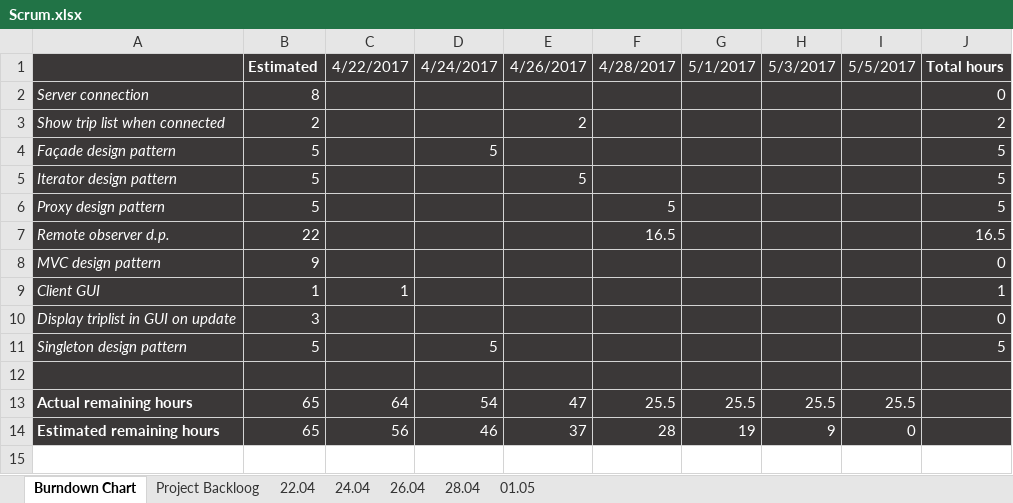
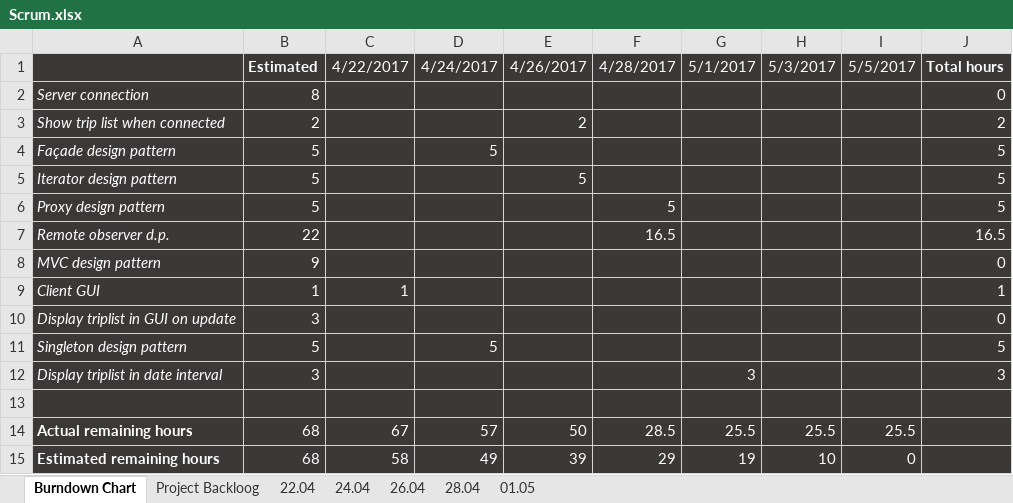
Before and after one commit to Andreea-Buturca/SDJ, an Excel workbook: Documentation/Scrum.xlsx, sheet Burndown Chart, drawn as a sheet; values as stored, in another font and other column widths than the file's, no borders; charts and pictures not drawn; addresses are those after the commit; the diff names each change by its address in the sheet, - before the commit and + after, or states it on an @@ line.

Commit message:
updated scrum

```diff
--- a/Documentation/Scrum.xlsx (sheet Burndown Chart)
+++ b/Documentation/Scrum.xlsx (sheet Burndown Chart)
+row 12: Display triplist in date interval | 3 |  |  |  |  | 3 |  |  | 3
-B14:B15: 65
+B14:B15: 68
-C14: 64
+C14: 67
-D14: 54
+D14: 57
-E14: 47
+E14: 50
-F14: 25.5
+F14: 28.5
-C15: 56
+C15: 58
-D15: 46
+D15: 49
-E15: 37
+E15: 39
-F15: 28
+F15: 29
-H15: 9
+H15: 10
```
Also changed, not shown: sheet 01.05, sheet Project Backloog, formulas that keep their value, charts or pictures, 1 other file.
